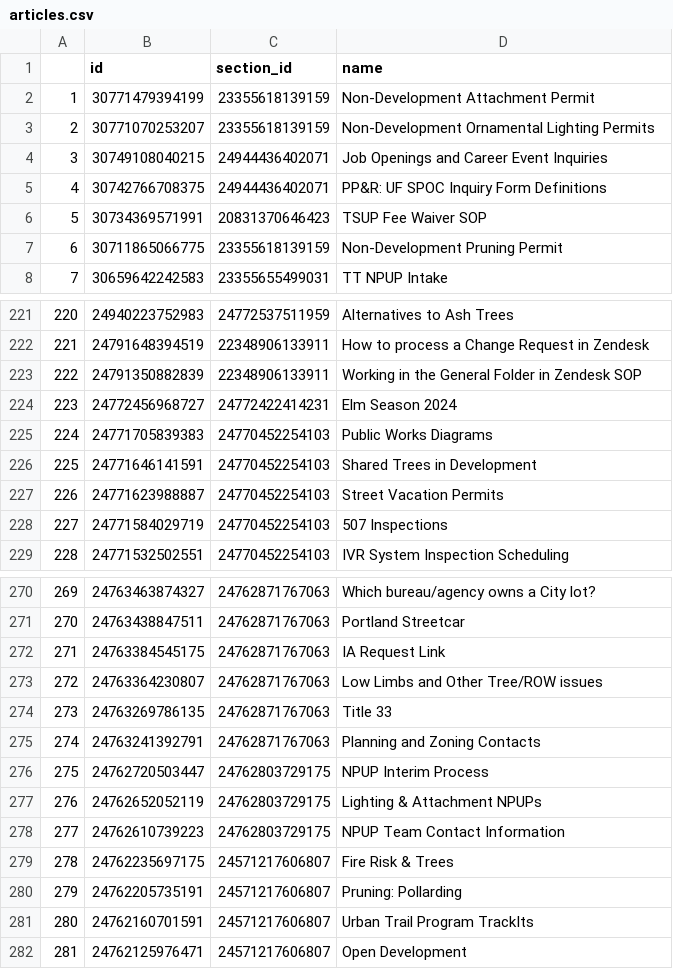
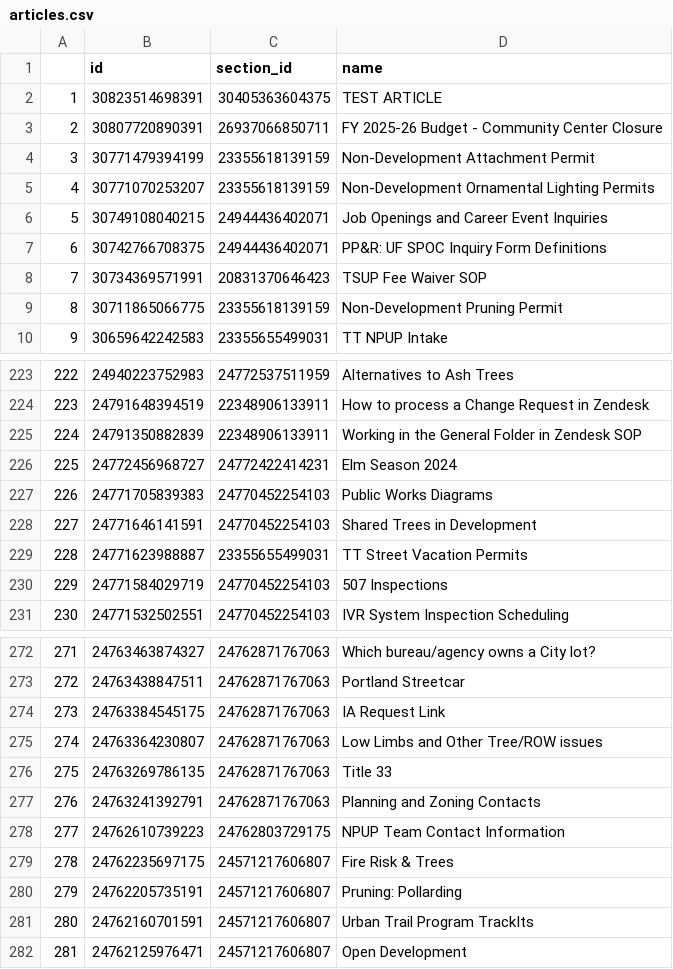
Before and after one commit to eGovPDX/zendesk-data-analysis, a CSV file: data/articles.csv, drawn as a sheet; only a part is shown, gaps mark what is left out; removed rows and columns are numbered as before the commit, all else as after; the diff names each change by its address in the sheet, - before the commit and + after, or states it on an @@ line.

```diff
--- a/data/articles.csv
+++ b/data/articles.csv
+row 2: 1 | 30823514698391 | 30405363604375 | TEST ARTICLE
+row 3: 2 | 30807720890391 | 26937066850711 | FY 2025-26 Budget - Community Center Closure
@@ column A renumbered between rows 4 and 277 @@
-C229 (section_id): 24770452254103
+C229 (section_id): 23355655499031
-D229 (name): Street Vacation Permits
+D229 (name): TT Street Vacation Permits
-row 276: 275 | 24762720503447 | 24762803729175 | NPUP Interim Process
-row 277: 276 | 24762652052119 | 24762803729175 | Lighting & Attachment NPUPs
```
